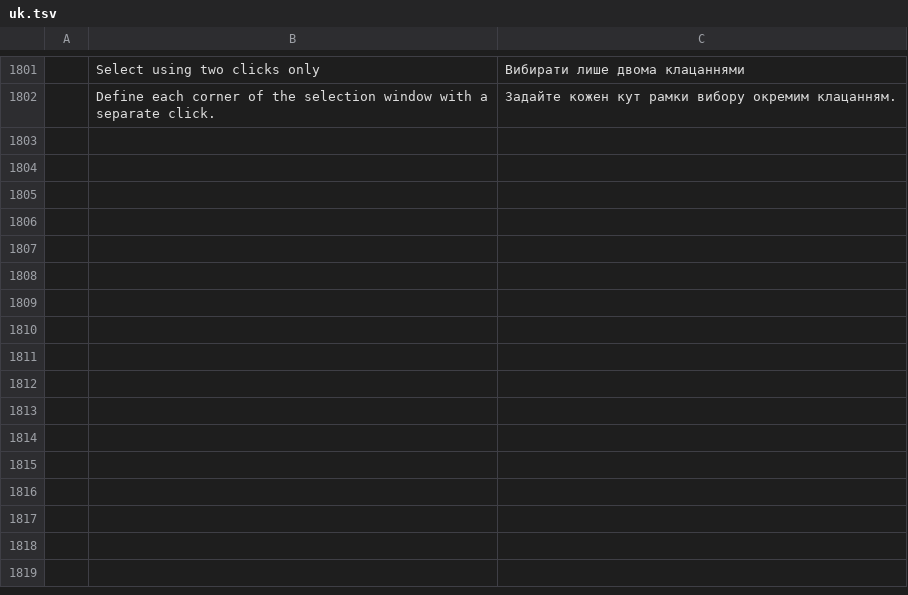
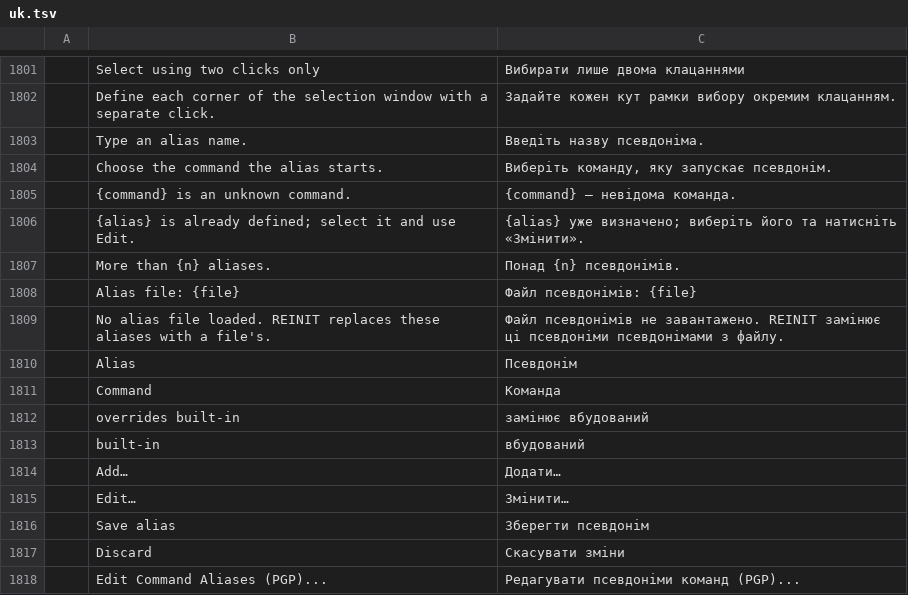
Before and after one commit to KaanAlper/AsenaCAD, a TSV file: crates/ui-egui/src/i18n/uk.tsv, drawn as a sheet; only a part is shown, gaps mark what is left out; the diff names each change by its address in the sheet, - before the commit and + after, or states it on an @@ line.

```diff
--- a/crates/ui-egui/src/i18n/uk.tsv
+++ b/crates/ui-egui/src/i18n/uk.tsv
+row 1803:  | Type an alias name. | Введіть назву псевдоніма.
+row 1804:  | Choose the command the alias starts. | Виберіть команду, яку запускає псевдонім.
+row 1805:  | {command} is an unknown command. | {command} — невідома команда.
+row 1806:  | {alias} is already defined; select it and use Edit. | {alias} уже визначено; виберіть його та натисніть «Змінити».
+row 1807:  | More than {n} aliases. | Понад {n} псевдонімів.
+row 1808:  | Alias file: {file} | Файл псевдонімів: {file}
+row 1809:  | No alias file loaded. REINIT replaces these aliases with a file's. | Файл псевдонімів не завантажено. REINIT замінює ці псевдоніми псевдонімами з файлу.
+row 1810:  | Alias | Псевдонім
+row 1811:  | Command | Команда
+row 1812:  | overrides built-in | замінює вбудований
+row 1813:  | built-in | вбудований
+row 1814:  | Add… | Додати…
+row 1815:  | Edit… | Змінити…
+row 1816:  | Save alias | Зберегти псевдонім
+row 1817:  | Discard | Скасувати зміни
+row 1818:  | Edit Command Aliases (PGP)... | Редагувати псевдоніми команд (PGP)...
```
Also changed, not shown: crates/ui-egui/src/i18n/it.tsv, 10 other files.
